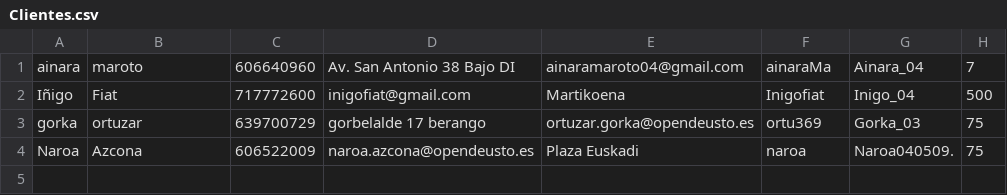
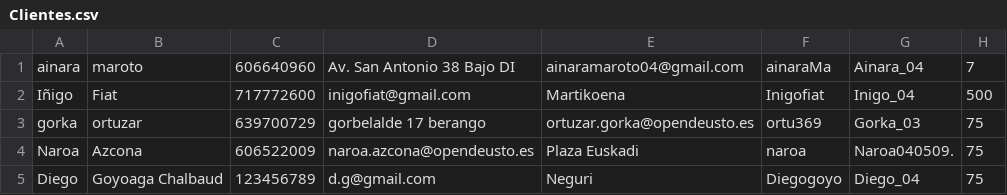
Before and after one commit to Inigofiat/DeustoKing, a CSV file: DeustoKing/ficheros/Clientes.csv, drawn as a sheet.

```diff
--- a/DeustoKing/ficheros/Clientes.csv
+++ b/DeustoKing/ficheros/Clientes.csv
@@ -4 +4,2 @@ gorka;ortuzar;639700729;gorbelalde 17 berango;ortuzar.gorka@opendeusto.es;ortu36
 Naroa;Azcona;606522009;naroa.azcona@opendeusto.es;Plaza Euskadi;naroa;Naroa040509.;75
+Diego;Goyoaga Chalbaud;123456789;d.g@gmail.com;Neguri;Diegogoyo;Diego_04;75
```
Also changed, not shown: 2 other files.
